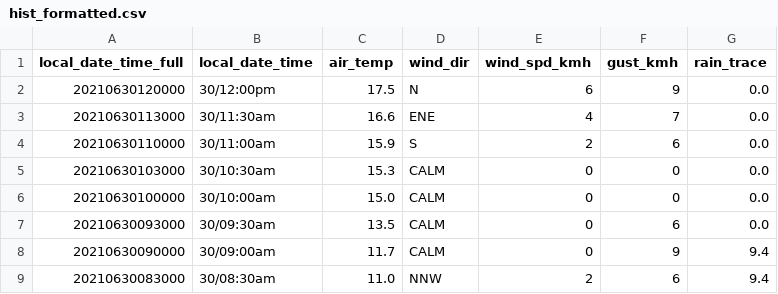
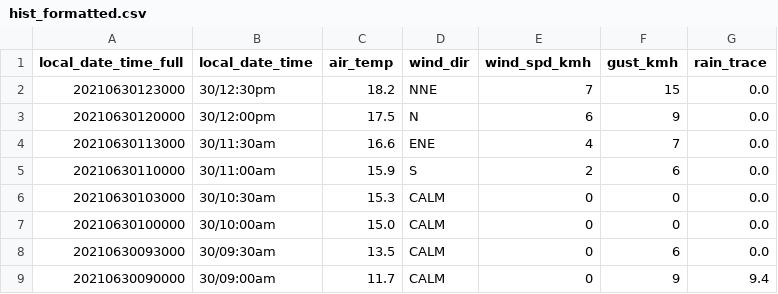
Before and after one commit to chester-burns/BOM_python, a CSV file: csv_files/hist_formatted.csv, drawn as a sheet; only a part is shown; the shorter side is filled out with more unchanged rows; the diff names each change by its address in the sheet, - before the commit and + after, or states it on an @@ line.

```diff
--- a/csv_files/hist_formatted.csv
+++ b/csv_files/hist_formatted.csv
+row 2: 20210630123000 | 30/12:30pm | 18.2 | NNE | 7 | 15 | 0.0
```
Also changed, not shown: csv_files/data.csv, csv_files/deltas.csv, 5 other files.
